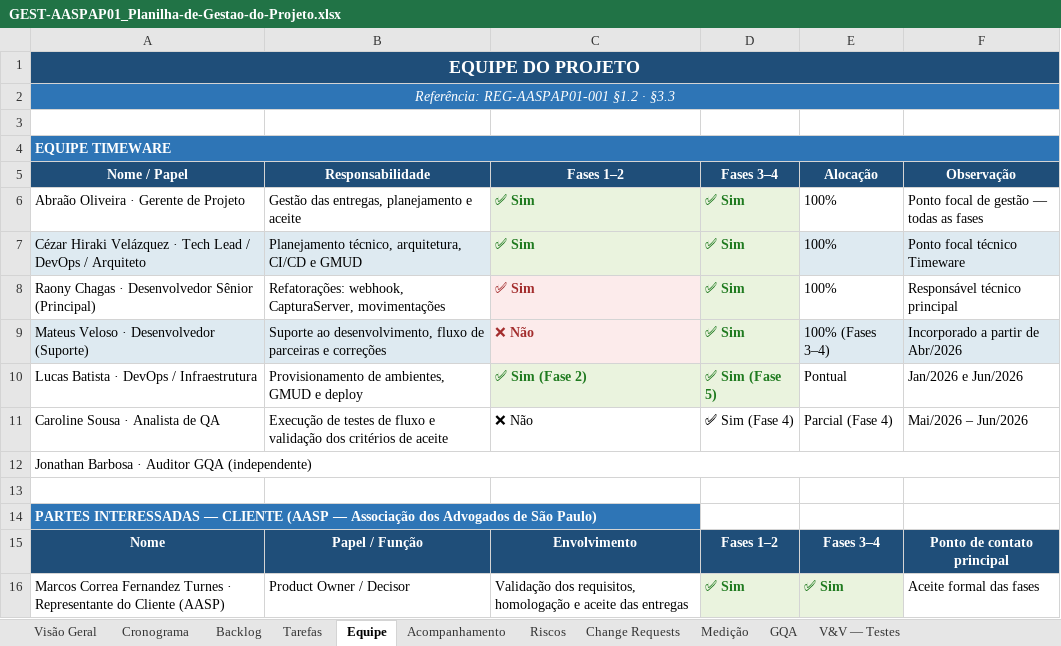
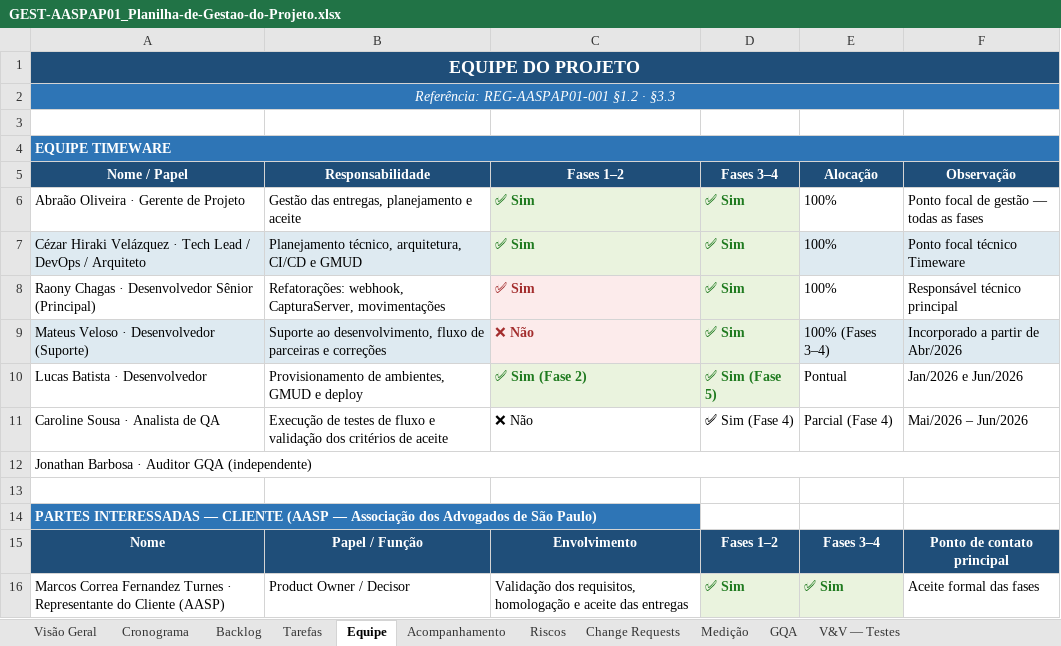
Before and after one commit to abraao05/MPS-repository, an Excel workbook: mps-nivel-c/oficial/04_registros/AASP_Andamento-Processuais/GEST-AASPAP01_Planilha-de-Gestao-do-Projeto.xlsx, sheet Equipe, drawn as a sheet; values as stored, in another font and other column widths than the file's, no borders; the diff names each change by its address in the sheet, - before the commit and + after, or states it on an @@ line.

```diff
--- a/mps-nivel-c/oficial/04_registros/AASP_Andamento-Processuais/GEST-AASPAP01_Planilha-de-Gestao-do-Projeto.xlsx (sheet Equipe)
+++ b/mps-nivel-c/oficial/04_registros/AASP_Andamento-Processuais/GEST-AASPAP01_Planilha-de-Gestao-do-Projeto.xlsx (sheet Equipe)
-A10 (Nome / Papel): Lucas Batista · DevOps / Infraestrutura
+A10 (Nome / Papel): Lucas Batista · Desenvolvedor
```
Also changed, not shown: 4 other files.
